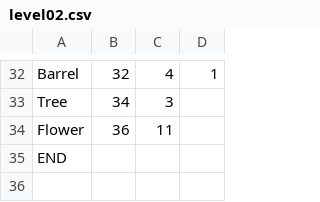
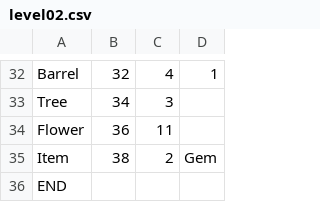
Before and after one commit to Aleixrei73/VJ-2D, a CSV file: Castle Of Illusion/enemies/level02.csv, drawn as a sheet; only a part is shown, gaps mark what is left out.

```diff
--- a/Castle Of Illusion/enemies/level02.csv
+++ b/Castle Of Illusion/enemies/level02.csv
@@ -34,2 +34,3 @@ Tree,34,3,
 Flower,36,11,
+Item,38,2,Gem,
 END
```
Also changed, not shown: Castle Of Illusion/enemies/level01.csv, 27 other files.
